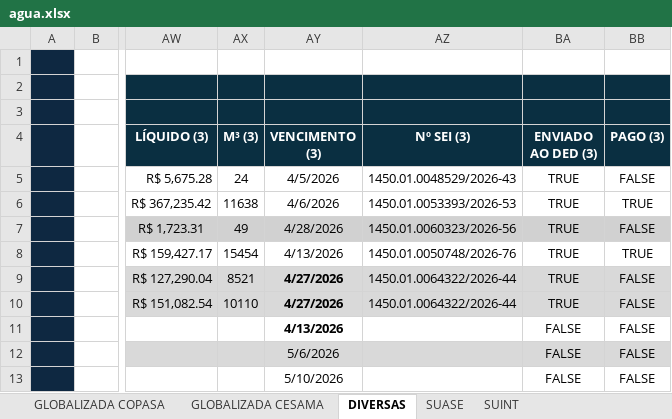
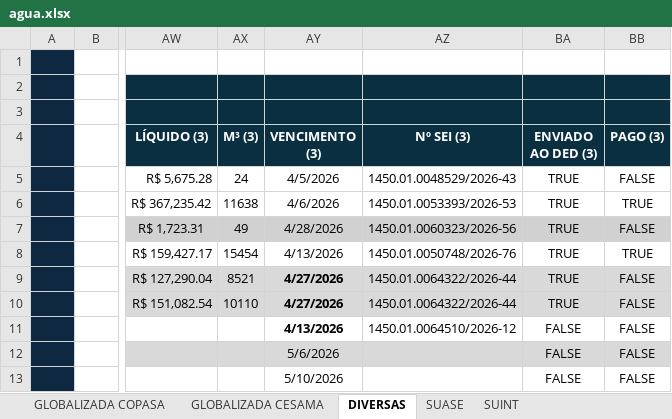
Before and after one commit to AlyssonSant/DSG-Dashboard, an Excel workbook: agua.xlsx, sheet DIVERSAS, drawn as a sheet; only a part is shown, gaps mark what is left out; values as stored, in another font and other column widths than the file's, no borders; charts and pictures and conditional formats and table styles not drawn; the diff names each change by its address in the sheet, - before the commit and + after, or states it on an @@ line.

Commit message:
Atualização automática via Dashboard/Automate

```diff
--- a/agua.xlsx (sheet DIVERSAS)
+++ b/agua.xlsx (sheet DIVERSAS)
-AZ11 (Nº SEI (3)): (empty)
+AZ11 (Nº SEI (3)): 1450.01.0064510/2026-12
```
Also changed, not shown: sheet SUASE.
